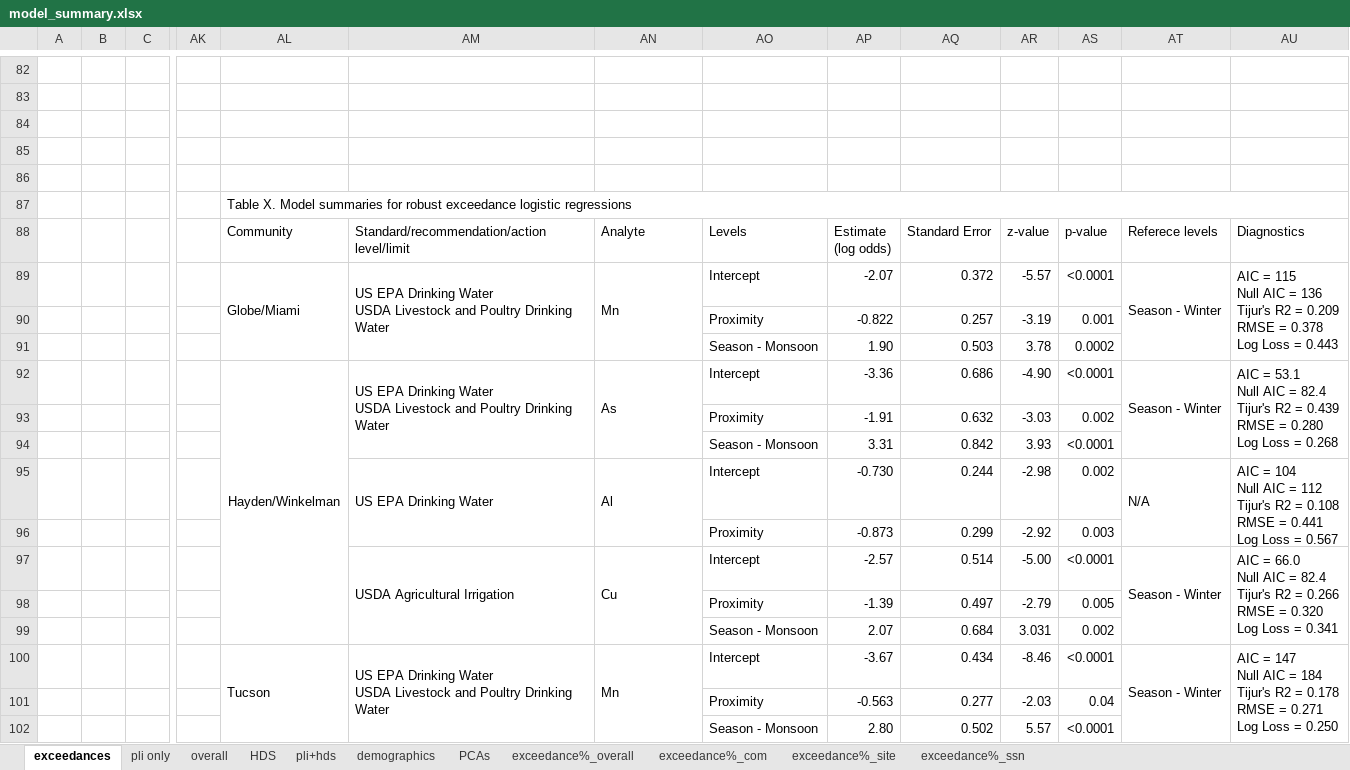
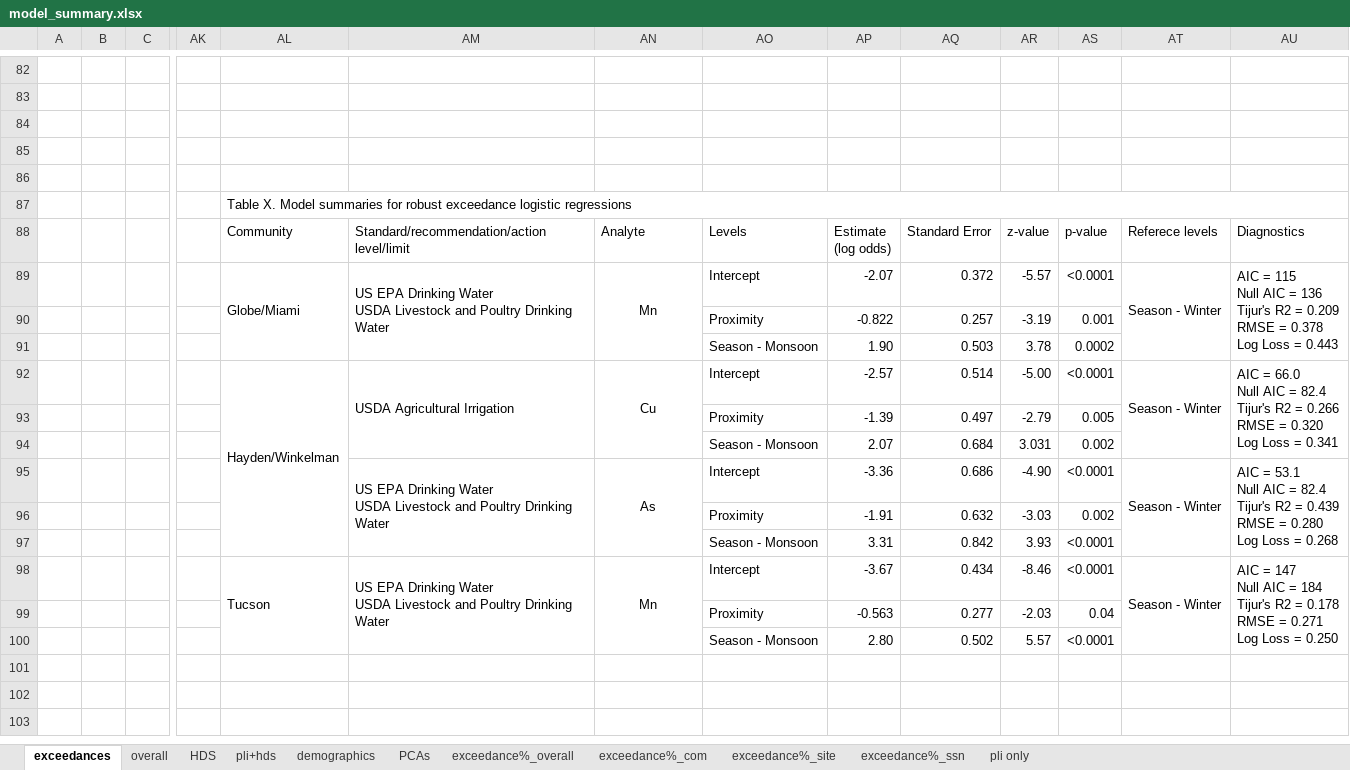
Before and after one commit to GChukwuonye/project-harvest, an Excel workbook: Figures/summaries_csvs/model_summary.xlsx, sheet exceedances, drawn as a sheet; only a part is shown, gaps mark what is left out; values as stored, in another font and other column widths than the file's, no borders; removed rows and columns are numbered as before the commit, all else as after; rows hold the shown columns only; ↵ is a line break in a cell; the diff names each change by its address in the sheet, - before the commit and + after, or states it on an @@ line.

```diff
--- a/Figures/summaries_csvs/model_summary.xlsx (sheet exceedances)
+++ b/Figures/summaries_csvs/model_summary.xlsx (sheet exceedances)
@@ sheet tab order changed: exceedances | overall | HDS | pli+hds | demographics | PCAs | exceedance%_overall | exceedance%_com | exceedance%_site | exceedance%_ssn | pli only @@
-AN89 alignment: left
+AN89 alignment: center
+row 92:  |  |  |  | Hayden/Winkelman | USDA Agricultural Irrigation | Cu | Intercept | -2.57 | 0.514 | -5.00 | <0.0001 | Season - Winter | AIC = 66.0 ↵ Null AIC = 82.4 ↵ Tijur's R2 = 0.266 ↵ RMSE = 0.320 ↵ Log Loss = 0.341
@@ row 98 moved to row 93: Proximity @@
@@ row 99 moved to row 94: Season - Monsoon @@
-AL95: Hayden/Winkelman
+AL95: (empty)
-AL92:AL99 merged
-AN95 alignment: left
+AN95 alignment: center
-row 95:  |  |  |  |  | US EPA Drinking Water | Al | Intercept | -0.730 | 0.244 | -2.98 | 0.002 | N/A | AIC = 104 ↵ Null AIC = 112 ↵ Tijur's R2 = 0.108 ↵ RMSE = 0.441 ↵ Log Loss = 0.567
-row 96:  |  |  |  |  |  |  | Proximity | -0.873 | 0.299 | -2.92 | 0.003
-row 97:  |  |  |  |  | USDA Agricultural Irrigation | Cu | Intercept | -2.57 | 0.514 | -5.00 | <0.0001 | Season - Winter | AIC = 66.0 ↵ Null AIC = 82.4 ↵ Tijur's R2 = 0.266 ↵ RMSE = 0.320 ↵ Log Loss = 0.341
-AN98 alignment: left
+AN98 alignment: center
```
Also changed, not shown: sheet demographics, sheet pli+hds, sheet overall, sheet pli only, 1 other file.
